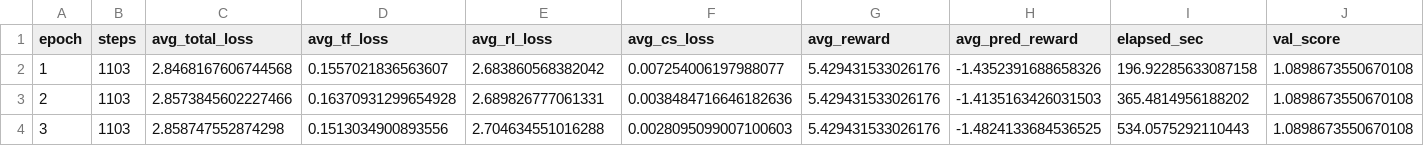
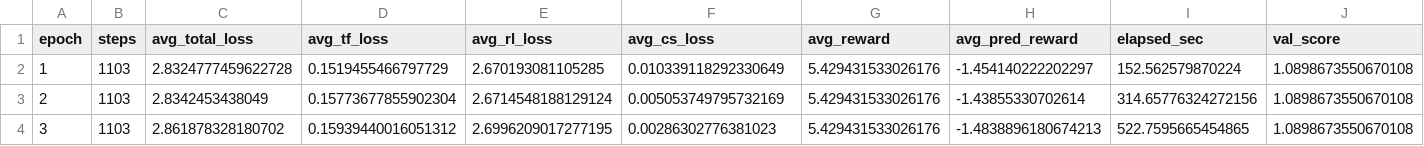
Before and after one commit to sunggyeong/TC_HO, a CSV file: results_paper/train_history_paper_stress.csv, drawn as a sheet.

Commit message:
oracle,pred,rollout 파라미터 변경

```diff
--- a/results_paper/train_history_paper_stress.csv
+++ b/results_paper/train_history_paper_stress.csv
@@ -1,4 +1,4 @@
 epoch,steps,avg_total_loss,avg_tf_loss,avg_rl_loss,avg_cs_loss,avg_reward,avg_pred_reward,elapsed_sec,val_score
-1,1103,2.8468167606744568,0.1557021836563607,2.683860568382042,0.007254006197988077,5.429431533026176,-1.4352391688658326,196.92285633087158,1.0898673550670108
-2,1103,2.8573845602227466,0.16370931299654928,2.689826777061331,0.0038484716646182636,5.429431533026176,-1.4135163426031503,365.4814956188202,1.0898673550670108
-3,1103,2.858747552874298,0.1513034900893556,2.704634551016288,0.0028095099007100603,5.429431533026176,-1.4824133684536525,534.0575292110443,1.0898673550670108
+1,1103,2.8324777459622728,0.1519455466797729,2.670193081105285,0.010339118292330649,5.429431533026176,-1.454140222202297,152.562579870224,1.0898673550670108
+2,1103,2.8342453438049,0.15773677855902304,2.6714548188129124,0.005053749795732169,5.429431533026176,-1.43855330702614,314.65776324272156,1.0898673550670108
+3,1103,2.861878328180702,0.15939440016051312,2.6996209017277195,0.00286302776381023,5.429431533026176,-1.4838896180674213,522.7595665454865,1.0898673550670108
```
Also changed, not shown: results_paper/train_history_real_env.csv, 4 other files.
